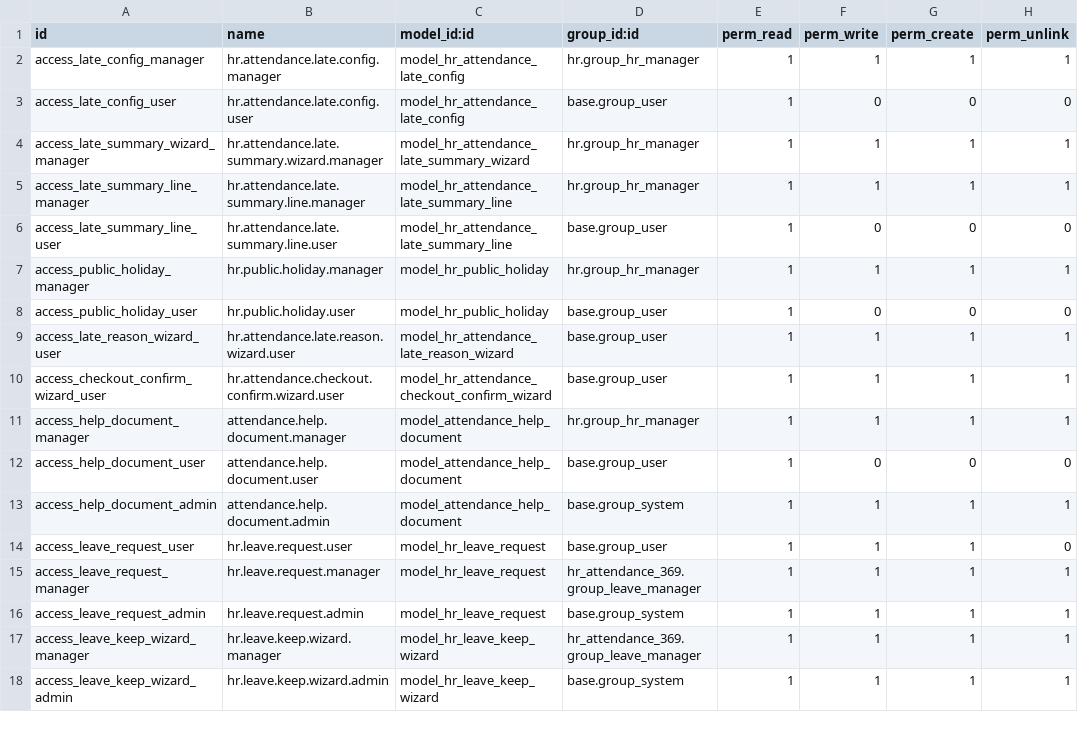
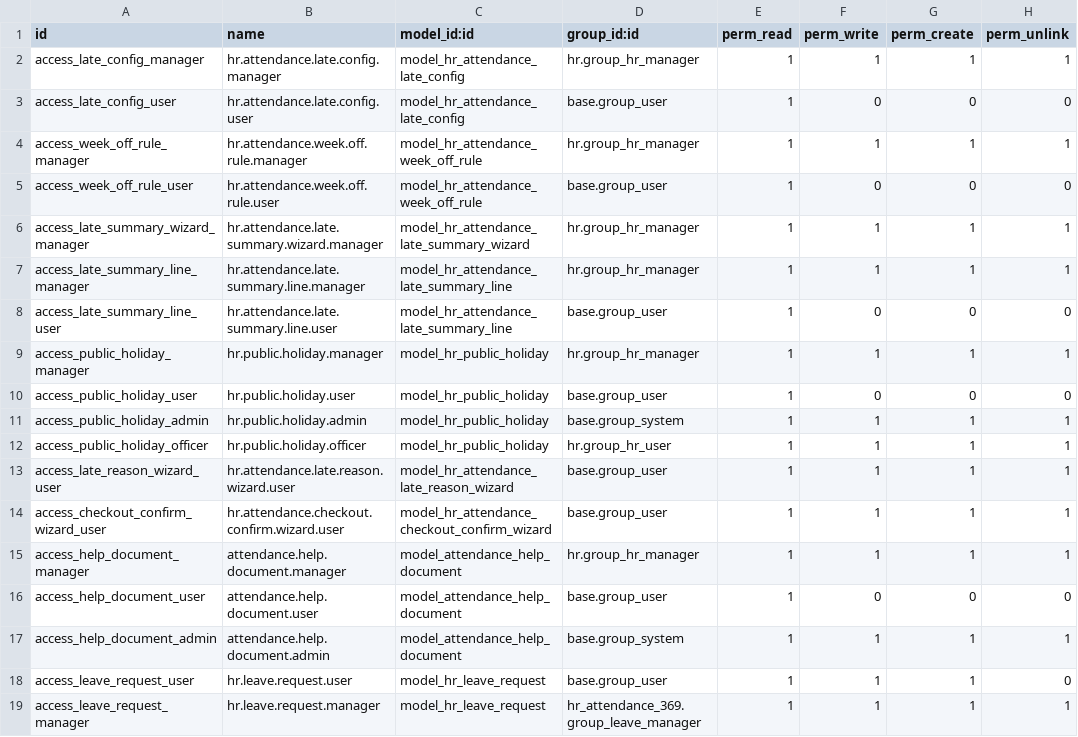
Before and after one commit to Sri-balakumar/369Attendance, a CSV file: odoo_modules/hr_attendance_369/security/ir.model.access.csv, drawn as a sheet; only a part is shown; the shorter side is filled out with more unchanged rows.

Commit message:
Add some-weeks-off rules (2nd Saturday) and a Holiday Calendar to hr_attendance_369
Weekly offs can now be off on chosen weeks of the month, under Office
Hours & Working Days. One helper decides every weekly off, so working-day
counts, payroll, the absent stamp and the check-in gate all follow it.
Changing a rule re-grades from the 1st of the current month.

Also adds app_calendar for the app, holiday notifications that open the
Calendar, holiday editing for HR Officers and admins, and an Attendances
> Holiday Calendar menu. Version 19.0.12.1.0.

```diff
--- a/odoo_modules/hr_attendance_369/security/ir.model.access.csv
+++ b/odoo_modules/hr_attendance_369/security/ir.model.access.csv
@@ -3,2 +3,4 @@ access_late_config_manager,hr.attendance.late.config.manager,model_hr_attendance
 access_late_config_user,hr.attendance.late.config.user,model_hr_attendance_late_config,base.group_user,1,0,0,0
+access_week_off_rule_manager,hr.attendance.week.off.rule.manager,model_hr_attendance_week_off_rule,hr.group_hr_manager,1,1,1,1
+access_week_off_rule_user,hr.attendance.week.off.rule.user,model_hr_attendance_week_off_rule,base.group_user,1,0,0,0
 access_late_summary_wizard_manager,hr.attendance.late.summary.wizard.manager,model_hr_attendance_late_summary_wizard,hr.group_hr_manager,1,1,1,1
@@ -8,2 +10,4 @@ access_public_holiday_manager,hr.public.holiday.manager,model_hr_public_holiday,
 access_public_holiday_user,hr.public.holiday.user,model_hr_public_holiday,base.group_user,1,0,0,0
+access_public_holiday_admin,hr.public.holiday.admin,model_hr_public_holiday,base.group_system,1,1,1,1
+access_public_holiday_officer,hr.public.holiday.officer,model_hr_public_holiday,hr.group_hr_user,1,1,1,1
 access_late_reason_wizard_user,hr.attendance.late.reason.wizard.user,model_hr_attendance_late_reason_wizard,base.group_user,1,1,1,1
```
Also changed, not shown: 9 other files.
